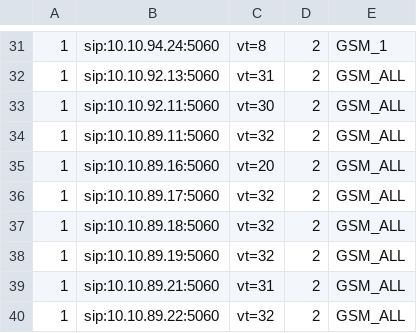
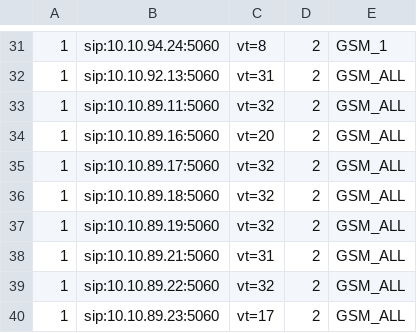
Before and after one commit to devops-itcs/CONFIG-CHANNEL-VT-FE, a CSV file: gsm.csv, drawn as a sheet; only a part is shown, gaps mark what is left out; the shorter side is filled out with more unchanged rows; the diff names each change by its address in the sheet, - before the commit and + after, or states it on an @@ line.

Commit message:
Update gsm.csv

```diff
--- a/gsm.csv
+++ b/gsm.csv
-row 33: 1 | sip:10.10.92.11:5060 | vt=30 | 2 | GSM_ALL
```
